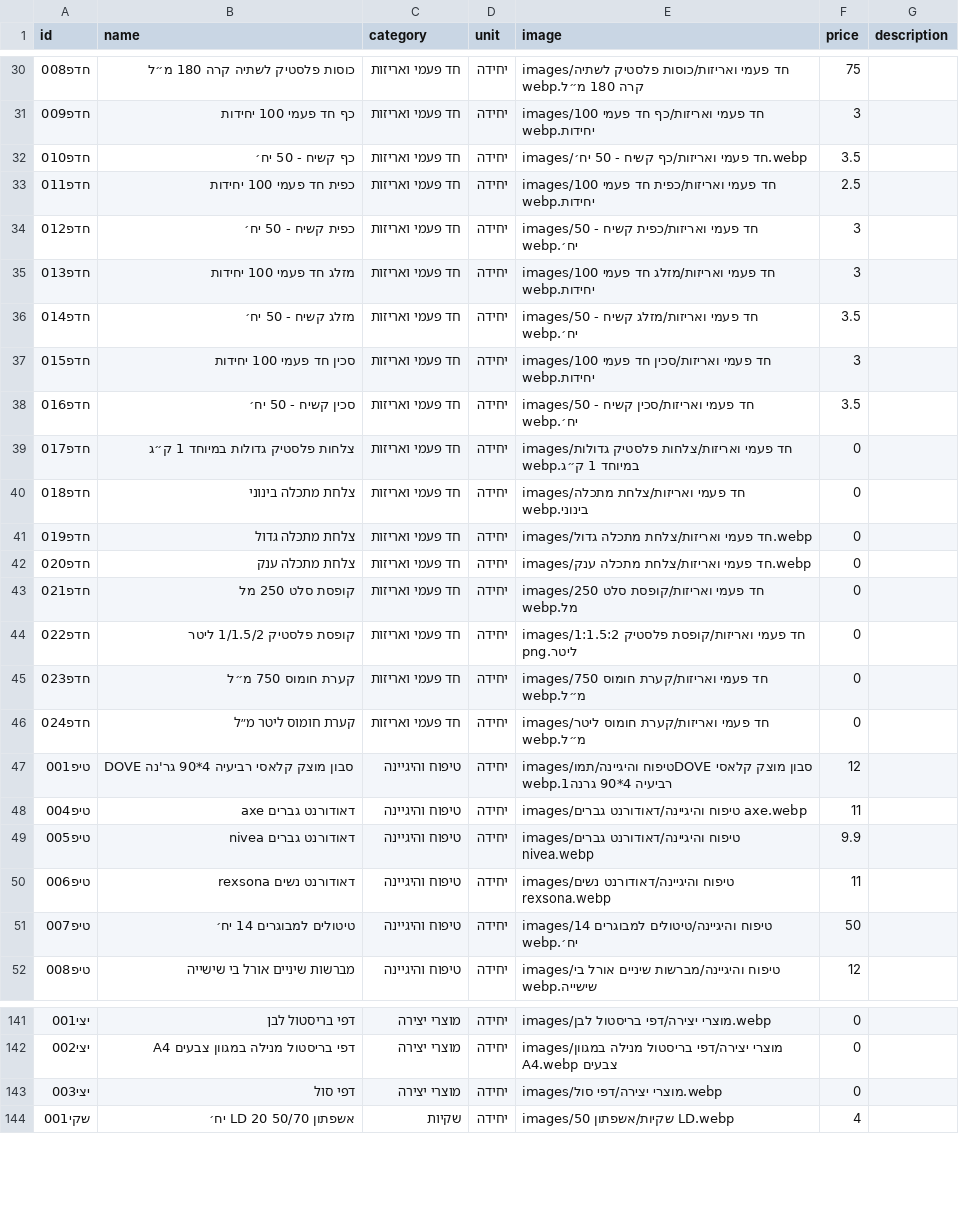
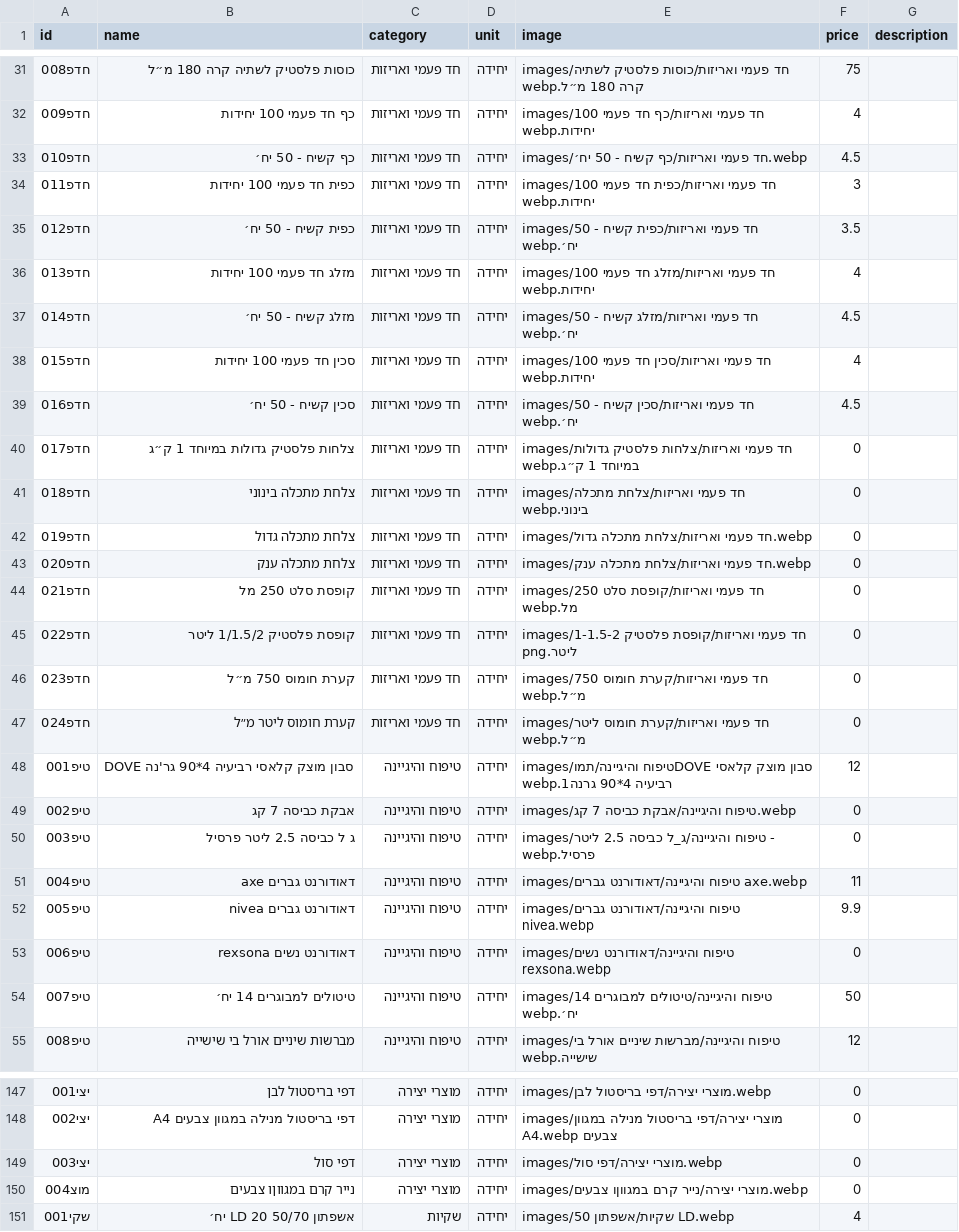
Before and after one commit to roeiaharoni4/aroan, a CSV file: data/products.csv, drawn as a sheet; only a part is shown, gaps mark what is left out; the diff covers the shown part only.

```diff
--- a/data/products.csv
+++ b/data/products.csv
@@ -30,10 +31,10 @@ id,name,category,unit,image,price,description
 חדפ008,כוסות פלסטיק לשתיה קרה 180 מ״ל,חד פעמי ואריזות,יחידה,images/חד פעמי ואריזות/כוסות פלסטיק לשתיה קרה 180 מ״ל.webp,75,
-חדפ009,כף חד פעמי 100 יחידות,חד פעמי ואריזות,יחידה,images/חד פעמי ואריזות/כף חד פעמי 100 יחידות.webp,3,
-חדפ010,כף קשיח - 50 יח׳,חד פעמי ואריזות,יחידה,images/חד פעמי ואריזות/כף קשיח - 50 יח׳.webp,3.5,
-חדפ011,כפית חד פעמי 100 יחידות,חד פעמי ואריזות,יחידה,images/חד פעמי ואריזות/כפית חד פעמי 100 יחידות.webp,2.5,
-חדפ012,כפית קשיח - 50 יח׳,חד פעמי ואריזות,יחידה,images/חד פעמי ואריזות/כפית קשיח - 50 יח׳.webp,3,
-חדפ013,מזלג חד פעמי 100 יחידות,חד פעמי ואריזות,יחידה,images/חד פעמי ואריזות/מזלג חד פעמי 100 יחידות.webp,3,
-חדפ014,מזלג קשיח - 50 יח׳,חד פעמי ואריזות,יחידה,images/חד פעמי ואריזות/מזלג קשיח - 50 יח׳.webp,3.5,
-חדפ015,סכין חד פעמי 100 יחידות,חד פעמי ואריזות,יחידה,images/חד פעמי ואריזות/סכין חד פעמי 100 יחידות.webp,3,
-חדפ016,סכין קשיח - 50 יח׳,חד פעמי ואריזות,יחידה,images/חד פעמי ואריזות/סכין קשיח - 50 יח׳.webp,3.5,
+חדפ009,כף חד פעמי 100 יחידות,חד פעמי ואריזות,יחידה,images/חד פעמי ואריזות/כף חד פעמי 100 יחידות.webp,4,
+חדפ010,כף קשיח - 50 יח׳,חד פעמי ואריזות,יחידה,images/חד פעמי ואריזות/כף קשיח - 50 יח׳.webp,4.5,
+חדפ011,כפית חד פעמי 100 יחידות,חד פעמי ואריזות,יחידה,images/חד פעמי ואריזות/כפית חד פעמי 100 יחידות.webp,3,
+חדפ012,כפית קשיח - 50 יח׳,חד פעמי ואריזות,יחידה,images/חד פעמי ואריזות/כפית קשיח - 50 יח׳.webp,3.5,
+חדפ013,מזלג חד פעמי 100 יחידות,חד פעמי ואריזות,יחידה,images/חד פעמי ואריזות/מזלג חד פעמי 100 יחידות.webp,4,
+חדפ014,מזלג קשיח - 50 יח׳,חד פעמי ואריזות,יחידה,images/חד פעמי ואריזות/מזלג קשיח - 50 יח׳.webp,4.5,
+חדפ015,סכין חד פעמי 100 יחידות,חד פעמי ואריזות,יחידה,images/חד פעמי ואריזות/סכין חד פעמי 100 יחידות.webp,4,
+חדפ016,סכין קשיח - 50 יח׳,חד פעמי ואריזות,יחידה,images/חד פעמי ואריזות/סכין קשיח - 50 יח׳.webp,4.5,
 חדפ017,צלחות פלסטיק גדולות במיוחד 1 ק״ג,חד פעמי ואריזות,יחידה,images/חד פעמי ואריזות/צלחות פלסטיק גדולות במיוחד 1 ק״ג.webp,0,
@@ -43,3 +44,3 @@ id,name,category,unit,image,price,description
 חדפ021,קופסת סלט 250 מל,חד פעמי ואריזות,יחידה,images/חד פעמי ואריזות/קופסת סלט 250 מל.webp,0,
-חדפ022,קופסת פלסטיק 1/1.5/2 ליטר,חד פעמי ואריזות,יחידה,images/חד פעמי ואריזות/קופסת פלסטיק 1:1.5:2 ליטר.png,0,
+חדפ022,קופסת פלסטיק 1/1.5/2 ליטר,חד פעמי ואריזות,יחידה,images/חד פעמי ואריזות/קופסת פלסטיק 1-1.5-2 ליטר.png,0,
 חדפ023,קערת חומוס 750 מ״ל,חד פעמי ואריזות,יחידה,images/חד פעמי ואריזות/קערת חומוס 750 מ״ל.webp,0,
@@ -47,5 +48,7 @@ id,name,category,unit,image,price,description
 טיפ001,DOVE סבון מוצק קלאסי רביעיה 4*90 גר'נה,טיפוח והיגיינה,יחידה,images/טיפוח והיגיינה/תמוDOVE סבון מוצק קלאסי רביעיה 4*90 גרנה1.webp,12,
+טיפ002,אבקת כביסה 7 קג,טיפוח והיגיינה,יחידה,images/טיפוח והיגיינה/אבקת כביסה 7 קג.webp,0,
+טיפ003,ג ל כביסה 2.5 ליטר פרסיל,טיפוח והיגיינה,יחידה,images/טיפוח והיגיינה/ג_ל כביסה 2.5 ליטר - פרסיל.webp,0,
 טיפ004,דאודורנט גברים axe,טיפוח והיגיינה,יחידה,images/טיפוח והיגיינה/דאודורנט גברים axe.webp,11,
 טיפ005,דאודורנט גברים nivea,טיפוח והיגיינה,יחידה,images/טיפוח והיגיינה/דאודורנט גברים nivea.webp,9.9,
-טיפ006,דאודורנט נשים rexsona,טיפוח והיגיינה,יחידה,images/טיפוח והיגיינה/דאודורנט נשים rexsona.webp,11,
+טיפ006,דאודורנט נשים rexsona,טיפוח והיגיינה,יחידה,images/טיפוח והיגיינה/דאודורנט נשים rexsona.webp,0,
 טיפ007,טיטולים למבוגרים 14 יח׳,טיפוח והיגיינה,יחידה,images/טיפוח והיגיינה/טיטולים למבוגרים 14 יח׳.webp,50,
@@ -143,2 +149,3 @@ id,name,category,unit,image,price,description
 יצי003,דפי סול,מוצרי יצירה,יחידה,images/מוצרי יצירה/דפי סול.webp,0,
+מוצ004,נייר קרם במגווןו צבעים,מוצרי יצירה,יחידה,images/מוצרי יצירה/נייר קרם במגווןו צבעים.webp,0,
 שקי001,אשפתון 50/70 LD 20 יח׳,שקיות,יחידה,images/שקיות/אשפתון 50 LD.webp,4,
```
Also changed, not shown: 4 added rows and 42 edited cells elsewhere in this file, 24 other files.
